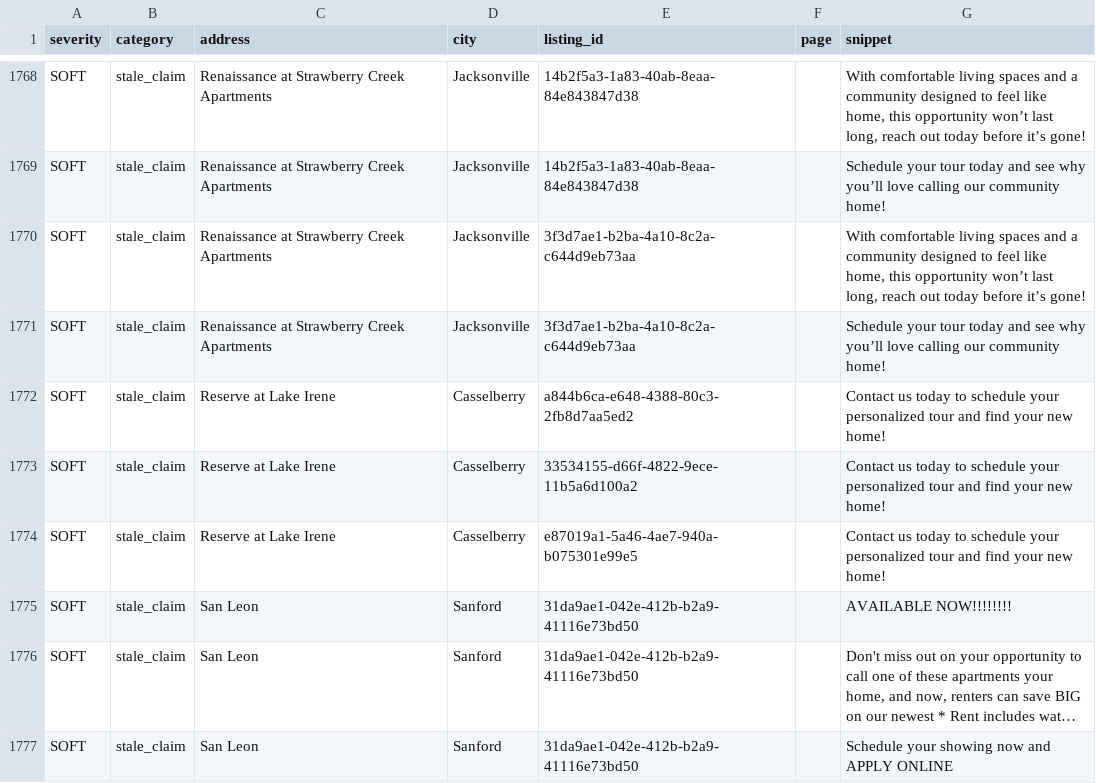
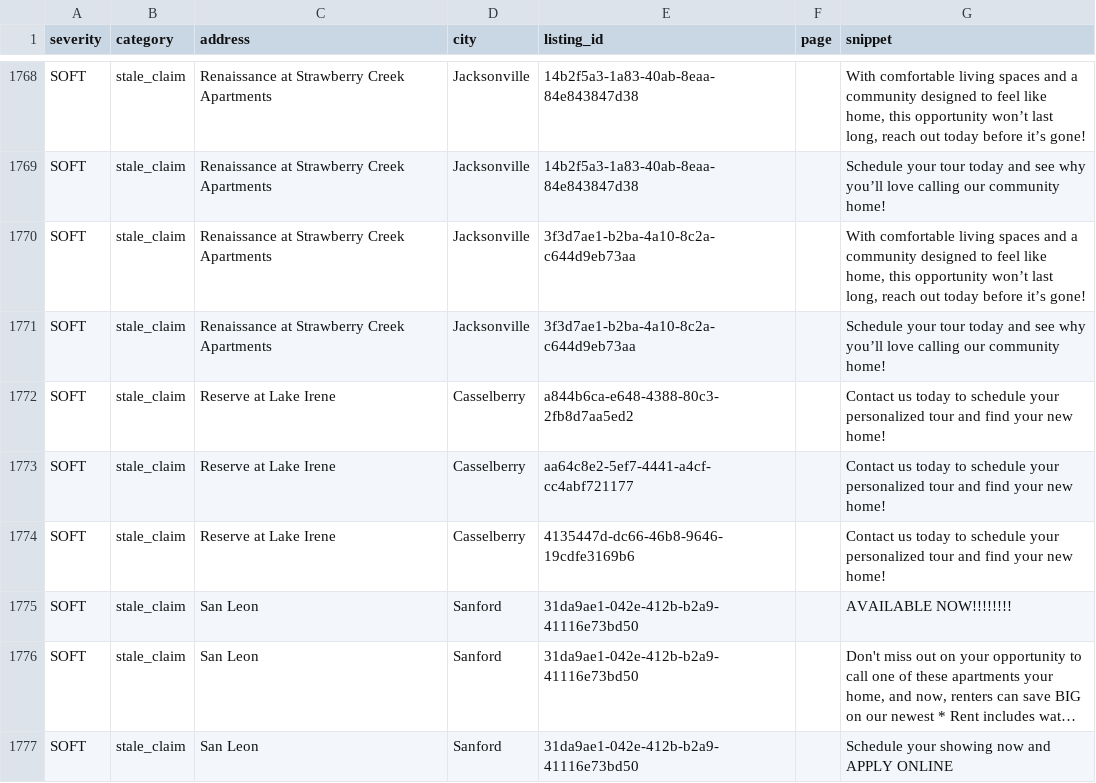
Before and after one commit to dariusking69/atrium-portfolio, a CSV file: review/flagged.csv, drawn as a sheet; only a part is shown, gaps mark what is left out; long unchanged cells end in ….

```diff
--- a/review/flagged.csv
+++ b/review/flagged.csv
@@ -1772,4 +1772,4 @@ SOFT,stale_claim,Renaissance at Strawberry Creek Apartments,Jacksonville,3f3d7ae
 SOFT,stale_claim,Reserve at Lake Irene,Casselberry,a844b6ca-e648-4388-80c3-2fb8d7aa5ed2,,Contact us today to schedule your personalized tour and find your new home!
-SOFT,stale_claim,Reserve at Lake Irene,Casselberry,33534155-d66f-4822-9ece-11b5a6d100a2,,Contact us today to schedule your personalized tour and find your new home!
-SOFT,stale_claim,Reserve at Lake Irene,Casselberry,e87019a1-5a46-4ae7-940a-b075301e99e5,,Contact us today to schedule your personalized tour and find your new home!
+SOFT,stale_claim,Reserve at Lake Irene,Casselberry,aa64c8e2-5ef7-4441-a4cf-cc4abf721177,,Contact us today to schedule your personalized tour and find your new home!
+SOFT,stale_claim,Reserve at Lake Irene,Casselberry,4135447d-dc66-46b8-9646-19cdfe3169b6,,Contact us today to schedule your personalized tour and find your new home!
 SOFT,stale_claim,San Leon,Sanford,31da9ae1-042e-412b-b2a9-41116e73bd50,,AVAILABLE NOW!!!!!!!!
```
Also changed, not shown: 36 other files.
